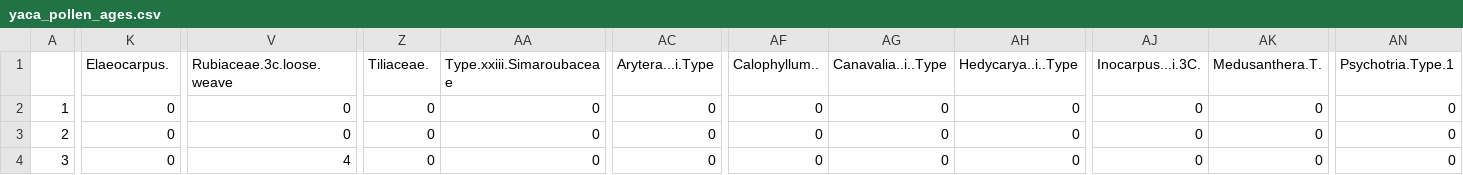
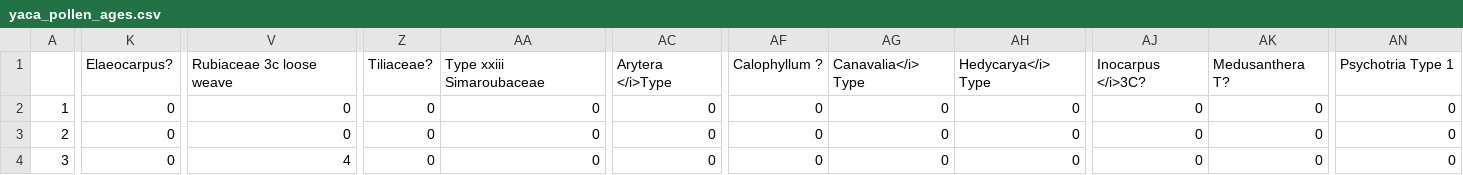
Before and after one commit to nastrandberg/Biotic_homogenisation, a CSV file: Pollen_data_with_ages/yaca_pollen_ages.csv, drawn as a sheet; only a part is shown, gaps mark what is left out; the diff covers the shown part only; the diff names each change by its address in the sheet, - before the commit and + after, or states it on an @@ line.

```diff
--- a/Pollen_data_with_ages/yaca_pollen_ages.csv
+++ b/Pollen_data_with_ages/yaca_pollen_ages.csv
-K1: Elaeocarpus.
+K1: Elaeocarpus?
-V1: Rubiaceae.3c.loose.weave
+V1: Rubiaceae 3c loose weave
-Z1: Tiliaceae.
+Z1: Tiliaceae?
-AA1: Type.xxiii.Simaroubaceae
+AA1: Type xxiii Simaroubaceae
-AC1: Arytera...i.Type
+AC1: Arytera </i>Type
-AF1: Calophyllum..
+AF1: Calophyllum ?
-AG1: Canavalia..i..Type
+AG1: Canavalia</i> Type
-AH1: Hedycarya..i..Type
+AH1: Hedycarya</i> Type
-AJ1: Inocarpus...i.3C.
+AJ1: Inocarpus </i>3C?
-AK1: Medusanthera.T.
+AK1: Medusanthera T?
-AN1: Psychotria.Type.1
+AN1: Psychotria Type 1
```
Also changed, not shown: 35 edited cells elsewhere in this file, Outputs/harmonisation.csv, Pollen_data_with_ages/bona_pollen_ages.csv, 34 other files.
